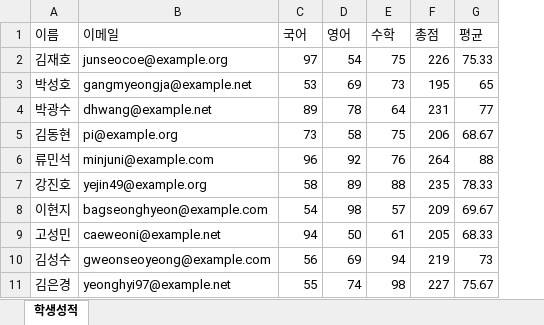
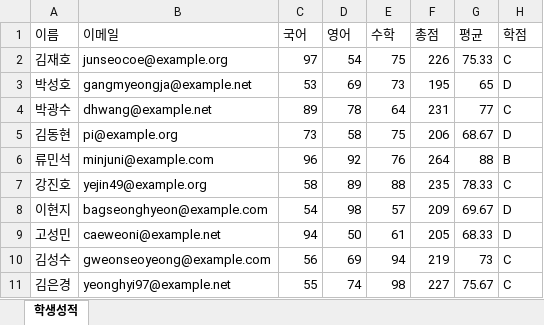
Before and after one commit to jjang051jhta/python-lecture-2025, an Excel workbook: numpy/student_scores.xlsx, sheet 학생성적, drawn as a sheet; values as stored, in another font and other column widths than the file's, no borders; the diff names each change by its address in the sheet, - before the commit and + after, or states it on an @@ line.

Commit message:
numpy

```diff
--- a/numpy/student_scores.xlsx (sheet 학생성적)
+++ b/numpy/student_scores.xlsx (sheet 학생성적)
+column H (학점), rows 2-11: C | D | C | D | B | C | D | D | C | C
```
Also changed, not shown: 6 other files.
